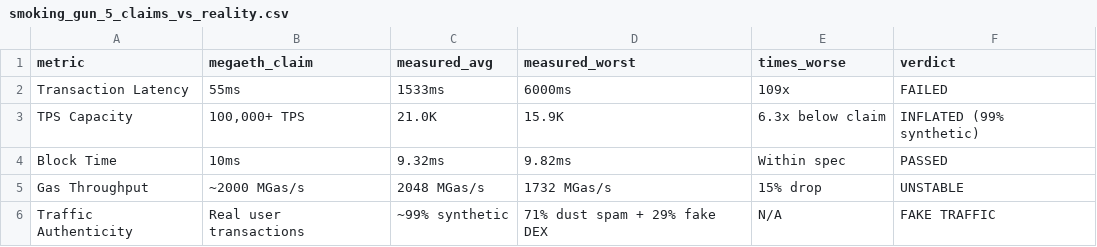
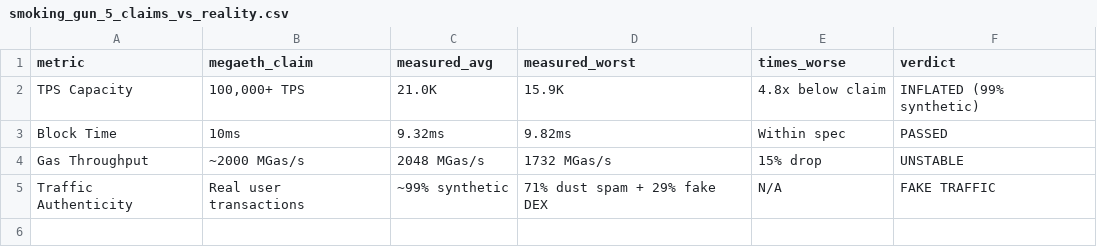
Before and after one commit to maxmoneycash/megaeth-analysis, a CSV file: smoking_gun_5_claims_vs_reality.csv, drawn as a sheet.

```diff
--- a/smoking_gun_5_claims_vs_reality.csv
+++ b/smoking_gun_5_claims_vs_reality.csv
@@ -1,4 +1,3 @@
 metric,megaeth_claim,measured_avg,measured_worst,times_worse,verdict
-Transaction Latency,55ms,1533ms,6000ms,109x,FAILED
-TPS Capacity,"100,000+ TPS",21.0K,15.9K,6.3x below claim,INFLATED (99% synthetic)
+TPS Capacity,"100,000+ TPS",21.0K,15.9K,4.8x below claim,INFLATED (99% synthetic)
 Block Time,10ms,9.32ms,9.82ms,Within spec,PASSED
```
Also changed, not shown: smoking_gun_2_correlated_drops.csv, smoking_gun_3_worst_moments.csv, 5 other files.
